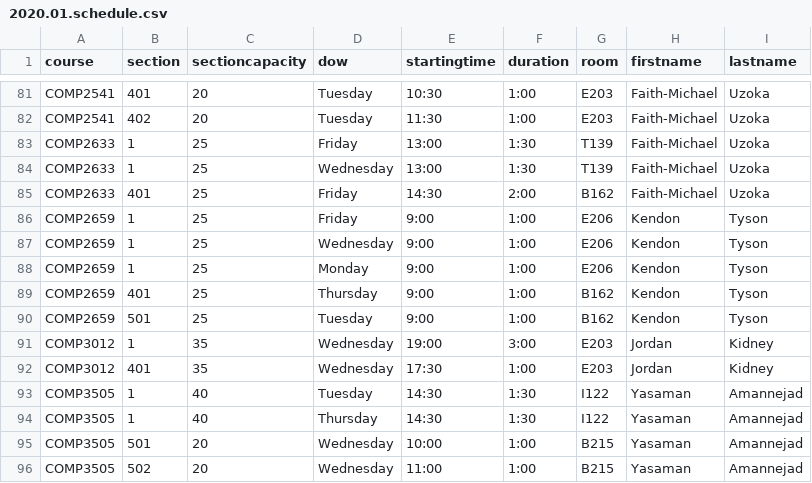
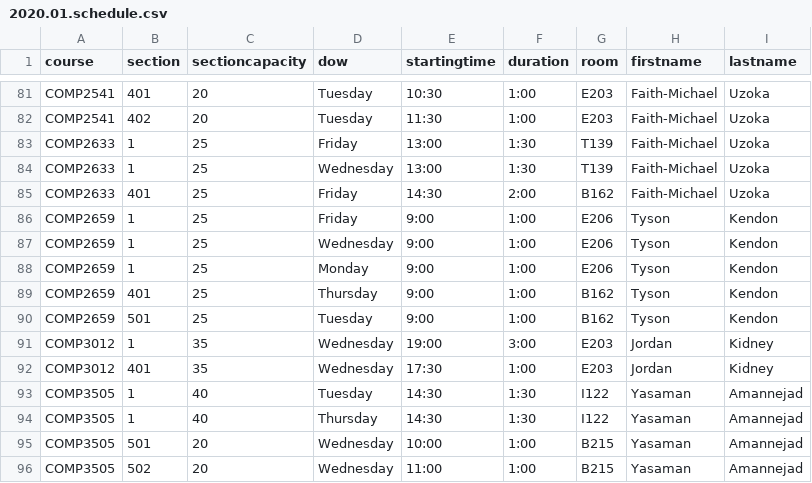
Before and after one commit to jpratt-mru/maco.calendar.datafiles, a CSV file: 2020.01.schedule.csv, drawn as a sheet; only a part is shown, gaps mark what is left out.

Commit message:
Correct Tyson's name order.

```diff
--- a/2020.01.schedule.csv
+++ b/2020.01.schedule.csv
@@ -85,7 +85,7 @@ COMP2633,1,25,Wednesday,13:00,1:30,T139,Faith-Michael,Uzoka
 COMP2633,401,25,Friday,14:30,2:00,B162,Faith-Michael,Uzoka
-COMP2659,1,25,Friday,9:00,1:00,E206,Kendon,Tyson
-COMP2659,1,25,Wednesday,9:00,1:00,E206,Kendon,Tyson
-COMP2659,1,25,Monday,9:00,1:00,E206,Kendon,Tyson
-COMP2659,401,25,Thursday,9:00,1:00,B162,Kendon,Tyson
-COMP2659,501,25,Tuesday,9:00,1:00,B162,Kendon,Tyson
+COMP2659,1,25,Friday,9:00,1:00,E206,Tyson,Kendon
+COMP2659,1,25,Wednesday,9:00,1:00,E206,Tyson,Kendon
+COMP2659,1,25,Monday,9:00,1:00,E206,Tyson,Kendon
+COMP2659,401,25,Thursday,9:00,1:00,B162,Tyson,Kendon
+COMP2659,501,25,Tuesday,9:00,1:00,B162,Tyson,Kendon
 COMP3012,1,35,Wednesday,19:00,3:00,E203,Jordan,Kidney
```
